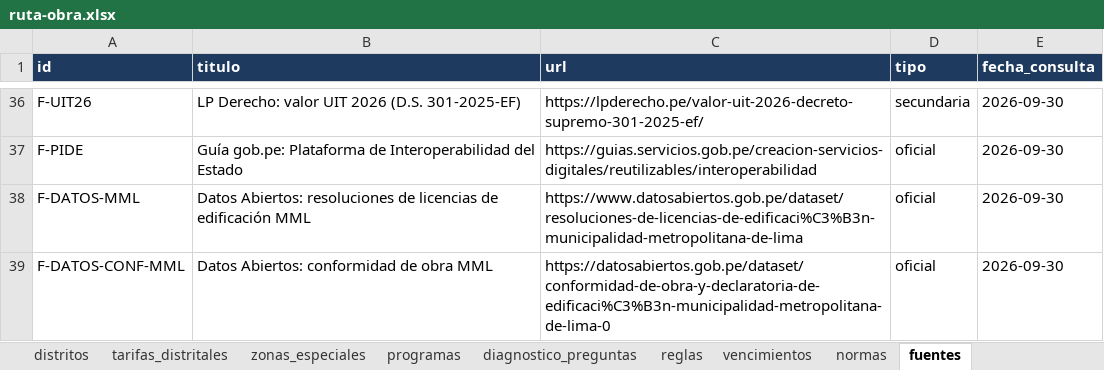
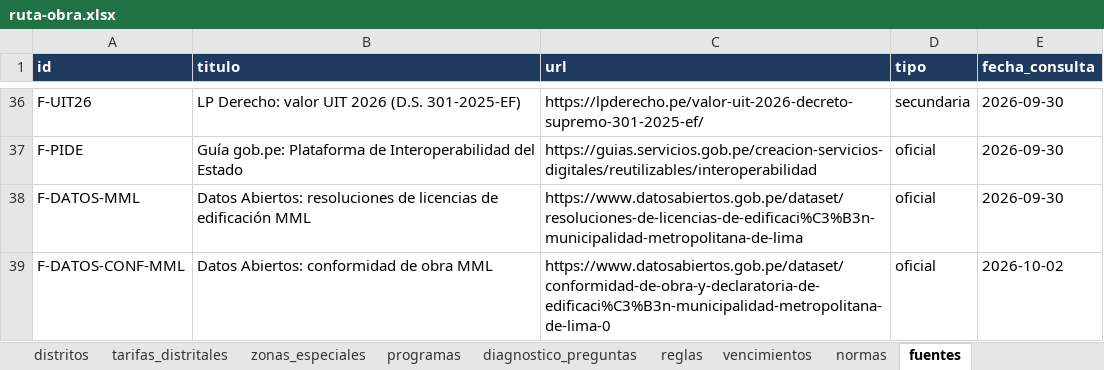
Before and after one commit to XeanN/ruta-obra, an Excel workbook: data/ruta-obra.xlsx, sheet fuentes, drawn as a sheet; only a part is shown, gaps mark what is left out; values as stored, in another font and other column widths than the file's, no borders; the diff names each change by its address in the sheet, - before the commit and + after, or states it on an @@ line.

```diff
--- a/data/ruta-obra.xlsx (sheet fuentes)
+++ b/data/ruta-obra.xlsx (sheet fuentes)
-C39 (url): https://datosabiertos.gob.pe/dataset/conformidad-de-obra-y-declaratoria-de-edificaci%C3%B3n-municipalidad-metropolitana-de-lima-0
+C39 (url): https://www.datosabiertos.gob.pe/dataset/conformidad-de-obra-y-declaratoria-de-edificaci%C3%B3n-municipalidad-metropolitana-de-lima-0
-E39 (fecha_consulta): 2026-09-30
+E39 (fecha_consulta): 2026-10-02
```
Also changed, not shown: 1 other file.
